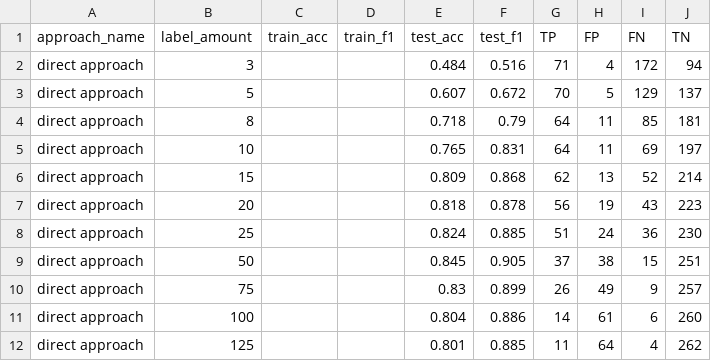
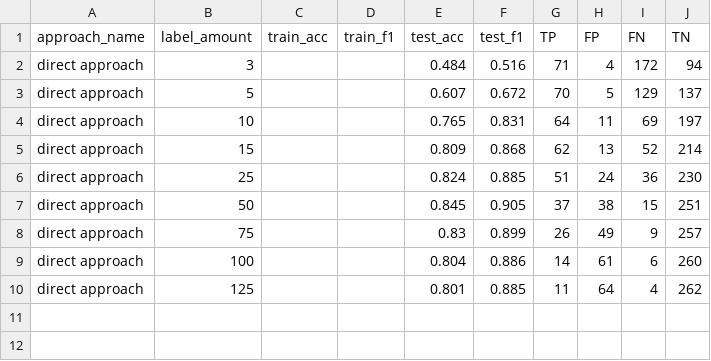
Before and after one commit to DominiquePaul/iwi-image-classifier, a CSV file: Main/out_files/wordnet_hyperopt_v1_out.csv, drawn as a sheet.

```diff
--- a/Main/out_files/wordnet_hyperopt_v1_out.csv
+++ b/Main/out_files/wordnet_hyperopt_v1_out.csv
@@ -3,6 +3,4 @@ direct approach,3,,,0.484,0.516,71,4,172,94
 direct approach,5,,,0.607,0.672,70,5,129,137
-direct approach,8,,,0.718,0.79,64,11,85,181
 direct approach,10,,,0.765,0.831,64,11,69,197
 direct approach,15,,,0.809,0.868,62,13,52,214
-direct approach,20,,,0.818,0.878,56,19,43,223
 direct approach,25,,,0.824,0.885,51,24,36,230
```
Also changed, not shown: Main/out_files/transfer_learning_hyperopt_out.csv, 36 other files.
